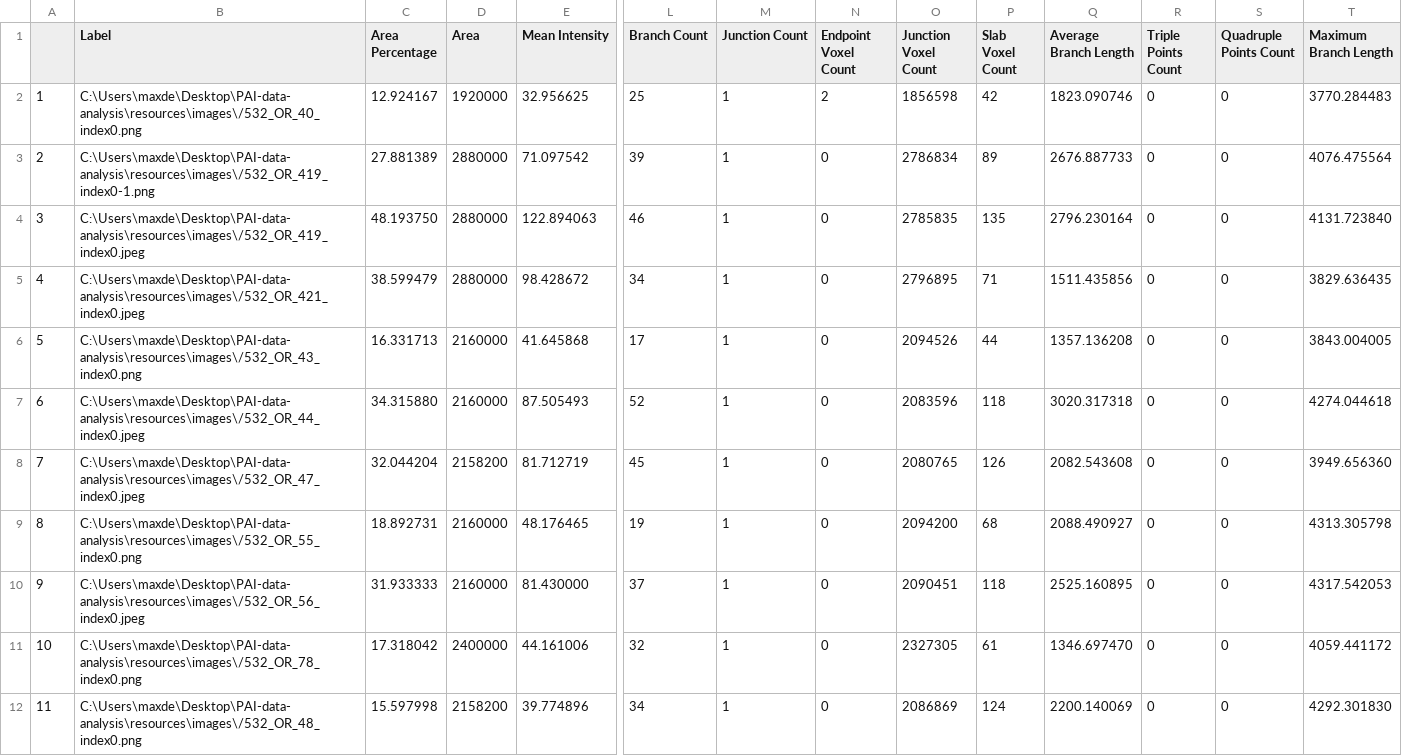
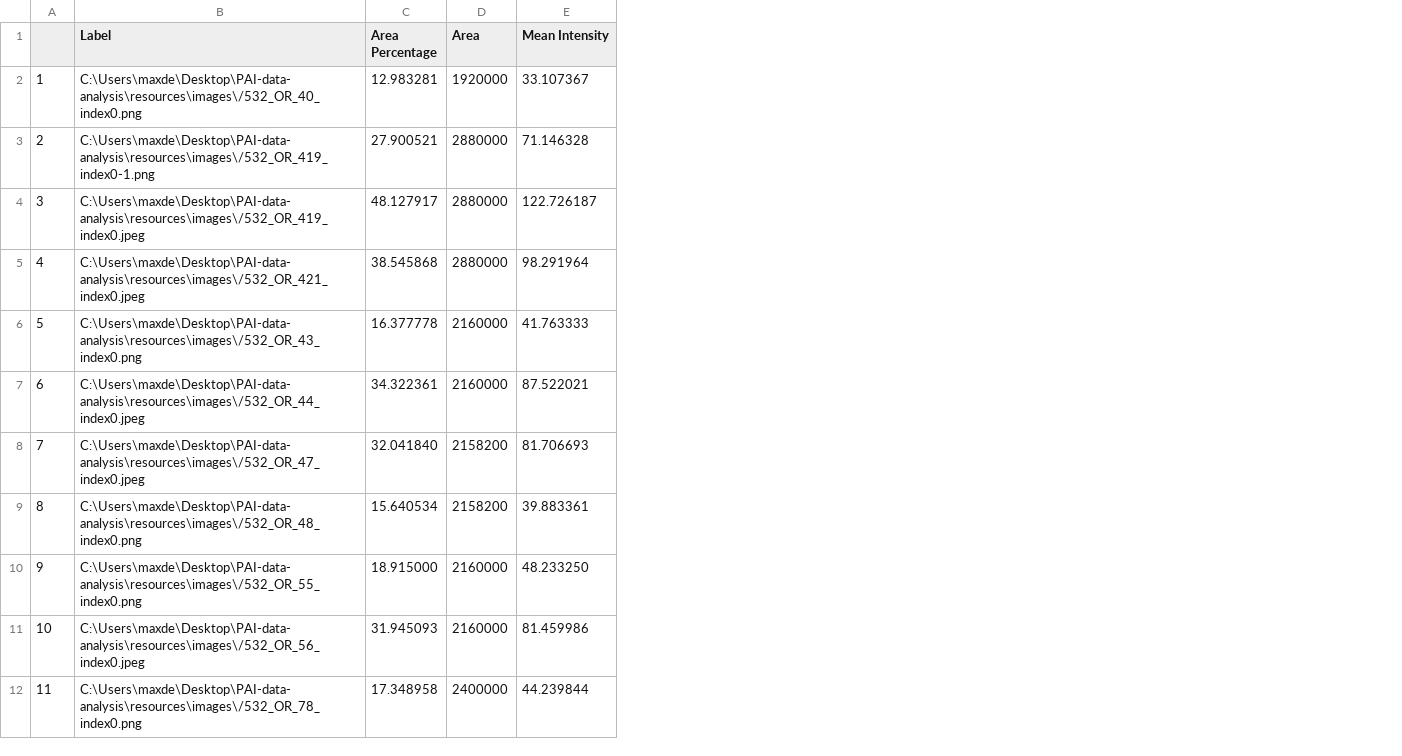
Before and after one commit to Maxjuhh123/PAI-data-analysis, a CSV file: resources/data/output.csv, drawn as a sheet; only a part is shown, gaps mark what is left out; removed rows and columns are numbered as before the commit, all else as after; rows hold the shown columns only; the diff names each change by its address in the sheet, - before the commit and + after, or states it on an @@ line.

```diff
--- a/resources/data/output.csv
+++ b/resources/data/output.csv
-column L (Branch Count), rows 2-11: 25 | 39 | 46 | 34 | 17 | 52 | 45 | 19 | 37 | 32
-column M (Junction Count), rows 2-11: all 1
-column N (Endpoint Voxel Count), rows 2-11: 2 | 0 | 0 | 0 | 0 | 0 | 0 | 0 | 0 | 0
-column O (Junction Voxel Count), rows 2-11: 1856598 | 2786834 | 2785835 | 2796895 | 2094526 | 2083596 | 2080765 | 2094200 | 2090451 | 2327305
-column P (Slab Voxel Count), rows 2-11: 42 | 89 | 135 | 71 | 44 | 118 | 126 | 68 | 118 | 61
-column Q (Average Branch Length), rows 2-11: 1823.090746 | 2676.887733 | 2796.230164 | 1511.435856 | 1357.136208 | 3020.317318 | 2082.543608 | 2088.490927 | 2525.160895 | 1346.697470
-column R (Triple Points Count), rows 2-11: all 0
-column S (Quadruple Points Count), rows 2-11: all 0
-column T (Maximum Branch Length), rows 2-11: 3770.284483 | 4076.475564 | 4131.723840 | 3829.636435 | 3843.004005 | 4274.044618 | 3949.656360 | 4313.305798 | 4317.542053 | 4059.441172
-C2 (Area Percentage): 12.924167
+C2 (Area Percentage): 12.983281
-E2 (Mean Intensity): 32.956625
+E2 (Mean Intensity): 33.107367
-C3 (Area Percentage): 27.881389
+C3 (Area Percentage): 27.900521
-E3 (Mean Intensity): 71.097542
+E3 (Mean Intensity): 71.146328
-C4 (Area Percentage): 48.193750
+C4 (Area Percentage): 48.127917
-E4 (Mean Intensity): 122.894063
+E4 (Mean Intensity): 122.726187
-C5 (Area Percentage): 38.599479
+C5 (Area Percentage): 38.545868
-E5 (Mean Intensity): 98.428672
+E5 (Mean Intensity): 98.291964
-C6 (Area Percentage): 16.331713
+C6 (Area Percentage): 16.377778
-E6 (Mean Intensity): 41.645868
+E6 (Mean Intensity): 41.763333
-C7 (Area Percentage): 34.315880
+C7 (Area Percentage): 34.322361
-E7 (Mean Intensity): 87.505493
+E7 (Mean Intensity): 87.522021
-C8 (Area Percentage): 32.044204
+C8 (Area Percentage): 32.041840
-E8 (Mean Intensity): 81.712719
+E8 (Mean Intensity): 81.706693
+row 9: 8 | C:\Users\maxde\Desktop\PAI-data-analysis\resources\images\/532_OR_48_index0.png | 15.640534 | 2158200 | 39.883361
@@ column A renumbered between rows 10 and 12 @@
-C10 (Area Percentage): 18.892731
+C10 (Area Percentage): 18.915000
-E10 (Mean Intensity): 48.176465
+E10 (Mean Intensity): 48.233250
-C11 (Area Percentage): 31.933333
+C11 (Area Percentage): 31.945093
-E11 (Mean Intensity): 81.430000
+E11 (Mean Intensity): 81.459986
-C12 (Area Percentage): 17.318042
+C12 (Area Percentage): 17.348958
-E12 (Mean Intensity): 44.161006
+E12 (Mean Intensity): 44.239844
-row 12: 11 | C:\Users\maxde\Desktop\PAI-data-analysis\resources\images\/532_OR_48_index0.png | 15.597998 | 2158200 | 39.774896 | 34 | 1 | 0 | 2086869 | 124 | 2200.140069 | 0 | 0 | 4292.301830
```
Also changed, not shown: 58 other files.
